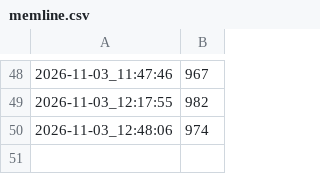
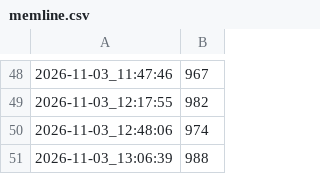
Before and after one commit to AegisFish/fish-garden, a CSV file: logs/memline.csv, drawn as a sheet; only a part is shown, gaps mark what is left out.

```diff
--- a/logs/memline.csv
+++ b/logs/memline.csv
@@ -50 +50,2 @@
 2026-11-03_12:48:06,974
+2026-11-03_13:06:39,988
```
Also changed, not shown: 2 other files.
